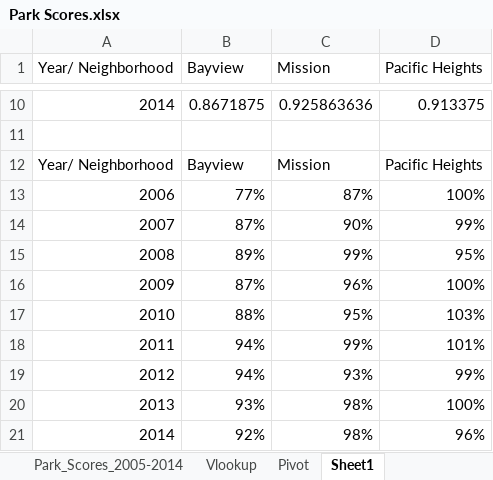
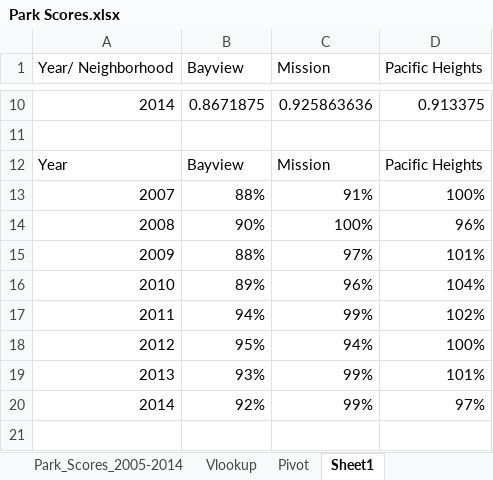
Before and after one commit to alexwdavis/Team_Project_AACJ, an Excel workbook: Park Scores.xlsx, sheet Sheet1, drawn as a sheet; only a part is shown, gaps mark what is left out; values as stored, in another font and other column widths than the file's, no borders; removed rows and columns are numbered as before the commit, all else as after; the diff names each change by its address in the sheet, - before the commit and + after, or states it on an @@ line.

```diff
--- a/Park Scores.xlsx (sheet Sheet1)
+++ b/Park Scores.xlsx (sheet Sheet1)
-A12 (Year/ Neighborhood): Year/ Neighborhood
+A12 (Year/ Neighborhood): Year
-row 13: 2006 | 77% | 87% | 100%
-row 14: 2007 | 87% | 90% | 99%
-row 15: 2008 | 89% | 99% | 95%
-row 16: 2009 | 87% | 96% | 100%
-row 17: 2010 | 88% | 95% | 103%
+row 13: 2007 | 88% | 91% | 100%
+row 14: 2008 | 90% | 100% | 96%
+row 15: 2009 | 88% | 97% | 101%
+row 16: 2010 | 89% | 96% | 104%
-D17 (Pacific Heights): 101%
+D17 (Pacific Heights): 102%
-row 19: 2012 | 94% | 93% | 99%
+row 18: 2012 | 95% | 94% | 100%
-C19:C20 (Mission): 98%
+C19:C20 (Mission): 99%
-D19 (Pacific Heights): 100%
+D19 (Pacific Heights): 101%
-D20 (Pacific Heights): 96%
+D20 (Pacific Heights): 97%
```
Also changed, not shown: formulas that keep their value, 7 other files.
